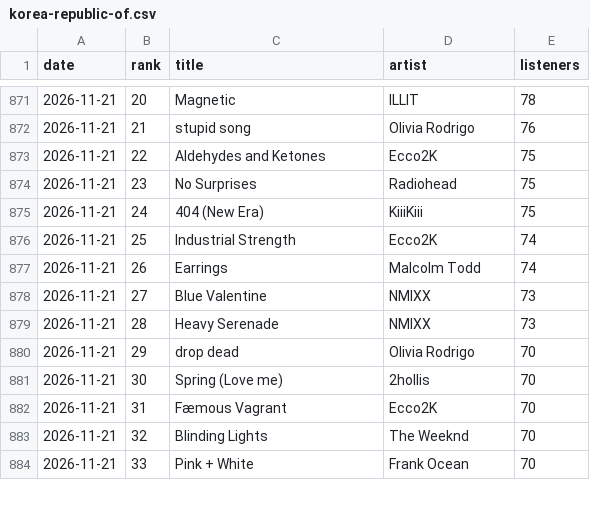
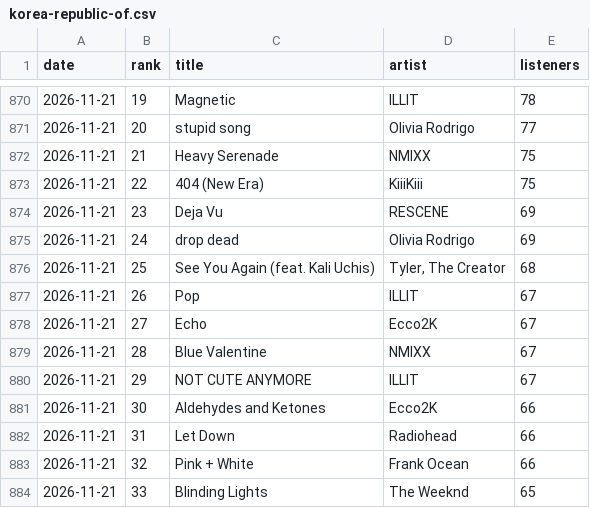
Before and after one commit to jahwankoo/lyric2poster-open, a CSV file: data/history/korea-republic-of.csv, drawn as a sheet; only a part is shown, gaps mark what is left out; the diff covers the shown part only.

```diff
--- a/data/history/korea-republic-of.csv
+++ b/data/history/korea-republic-of.csv
@@ -871,14 +870,15 @@ date,rank,title,artist,listeners
-2026-11-21,20,Magnetic,ILLIT,78
-2026-11-21,21,stupid song,Olivia Rodrigo,76
-2026-11-21,22,Aldehydes and Ketones,Ecco2K,75
-2026-11-21,23,No Surprises,Radiohead,75
-2026-11-21,24,404 (New Era),KiiiKiii,75
-2026-11-21,25,Industrial Strength,Ecco2K,74
-2026-11-21,26,Earrings,Malcolm Todd,74
-2026-11-21,27,Blue Valentine,NMIXX,73
-2026-11-21,28,Heavy Serenade,NMIXX,73
-2026-11-21,29,drop dead,Olivia Rodrigo,70
-2026-11-21,30,Spring (Love me),2hollis,70
-2026-11-21,31,Fæmous Vagrant,Ecco2K,70
-2026-11-21,32,Blinding Lights,The Weeknd,70
-2026-11-21,33,Pink + White,Frank Ocean,70
+2026-11-21,19,Magnetic,ILLIT,78
+2026-11-21,20,stupid song,Olivia Rodrigo,77
+2026-11-21,21,Heavy Serenade,NMIXX,75
+2026-11-21,22,404 (New Era),KiiiKiii,75
+2026-11-21,23,Deja Vu,RESCENE,69
+2026-11-21,24,drop dead,Olivia Rodrigo,69
+2026-11-21,25,See You Again (feat. Kali Uchis),"Tyler, The Creator",68
+2026-11-21,26,Pop,ILLIT,67
+2026-11-21,27,Echo,Ecco2K,67
+2026-11-21,28,Blue Valentine,NMIXX,67
+2026-11-21,29,NOT CUTE ANYMORE,ILLIT,67
+2026-11-21,30,Aldehydes and Ketones,Ecco2K,66
+2026-11-21,31,Let Down,Radiohead,66
+2026-11-21,32,Pink + White,Frank Ocean,66
+2026-11-21,33,Blinding Lights,The Weeknd,65
```
Also changed, not shown: 7 added rows, 8 removed rows and 59 edited cells elsewhere in this file, data/history/global.csv, data/history/united-states.csv, 4 other files.
